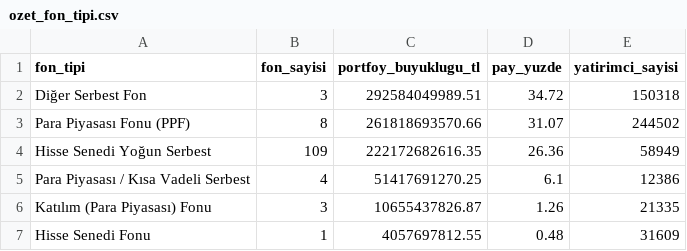
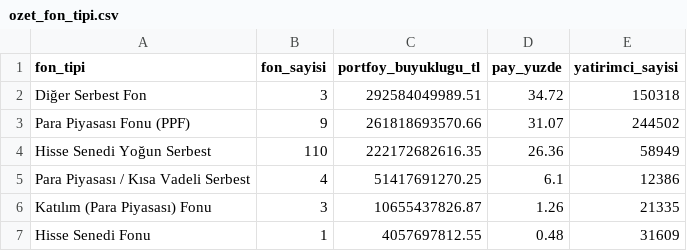
Before and after one commit to cberko/spk-tasfiye-fonlari, a CSV file: data/processed/ozet_fon_tipi.csv, drawn as a sheet.

```diff
--- a/data/processed/ozet_fon_tipi.csv
+++ b/data/processed/ozet_fon_tipi.csv
@@ -2,4 +2,4 @@
 Diğer Serbest Fon,3,292584049989.51,34.72,150318
-Para Piyasası Fonu (PPF),8,261818693570.66,31.07,244502
-Hisse Senedi Yoğun Serbest,109,222172682616.35,26.36,58949
+Para Piyasası Fonu (PPF),9,261818693570.66,31.07,244502
+Hisse Senedi Yoğun Serbest,110,222172682616.35,26.36,58949
 Para Piyasası / Kısa Vadeli Serbest,4,51417691270.25,6.1,12386
```
Also changed, not shown: data/processed/ozet_semsiye_fon_turu.csv, data/processed/ozet_sirket_grubu.csv, 10 other files.
